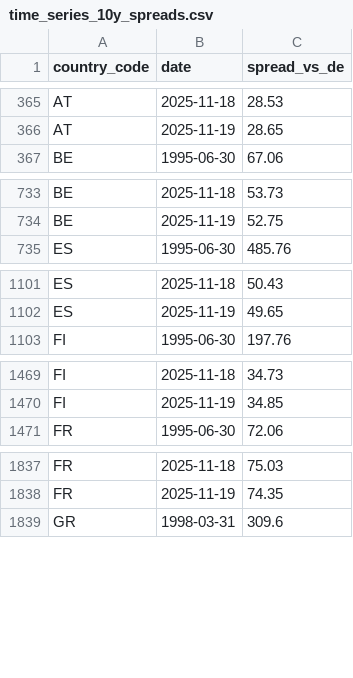
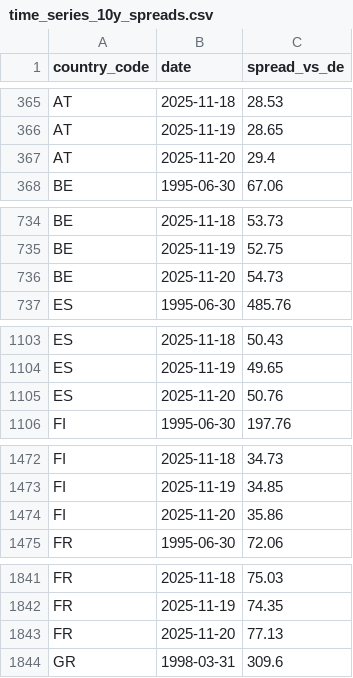
Before and after one commit to bankeronwheels/quilt-outputs, a CSV file: global-yields-nightly/time_series_10y_spreads.csv, drawn as a sheet; only a part is shown, gaps mark what is left out; the diff covers the shown part only; the diff names each change by its address in the sheet, - before the commit and + after, or states it on an @@ line.

```diff
--- a/global-yields-nightly/time_series_10y_spreads.csv
+++ b/global-yields-nightly/time_series_10y_spreads.csv
+row 367: AT | 2025-11-20 | 29.4
+row 736: BE | 2025-11-20 | 54.73
+row 1105: ES | 2025-11-20 | 50.76
+row 1474: FI | 2025-11-20 | 35.86
+row 1843: FR | 2025-11-20 | 77.13
```
Also changed, not shown: 9 added rows elsewhere in this file, global-yields-nightly/global_yields_latest.csv, global-yields-nightly/time_series_10y.csv, 1 other file.
